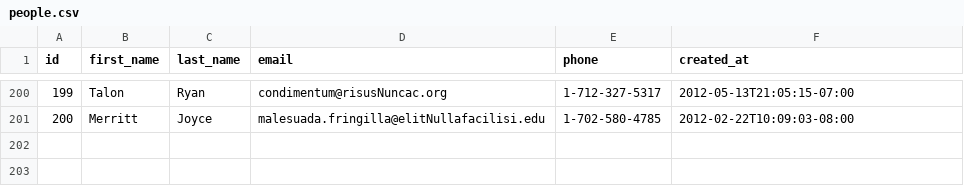
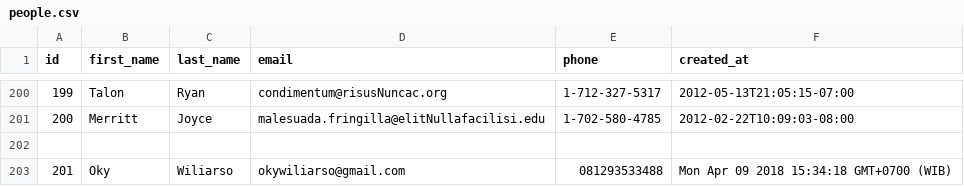
Before and after one commit to red-fox-2018/parsing-data-1, a CSV file: people.csv, drawn as a sheet; only a part is shown, gaps mark what is left out; the diff names each change by its address in the sheet, - before the commit and + after, or states it on an @@ line.

```diff
--- a/people.csv
+++ b/people.csv
+row 202: (empty)
+row 203: 201 | Oky | Wiliarso | okywiliarso@gmail.com | 081293533488 | Mon Apr 09 2018 15:34:18 GMT+0700 (WIB)
```
Also changed, not shown: 1 other file.
